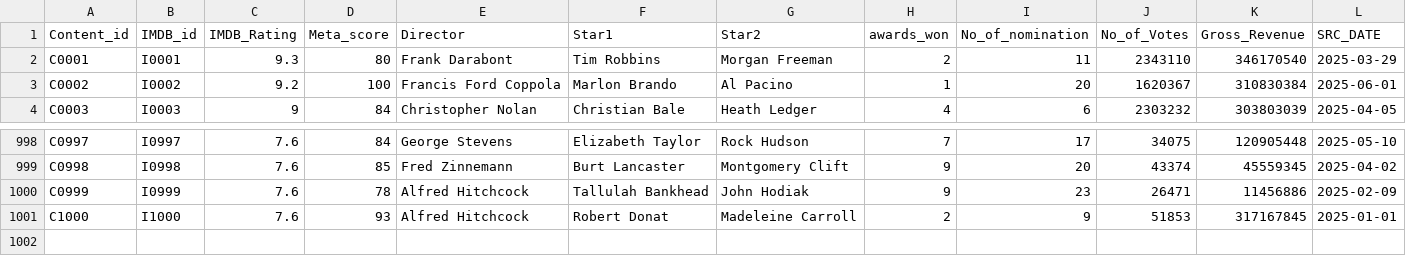
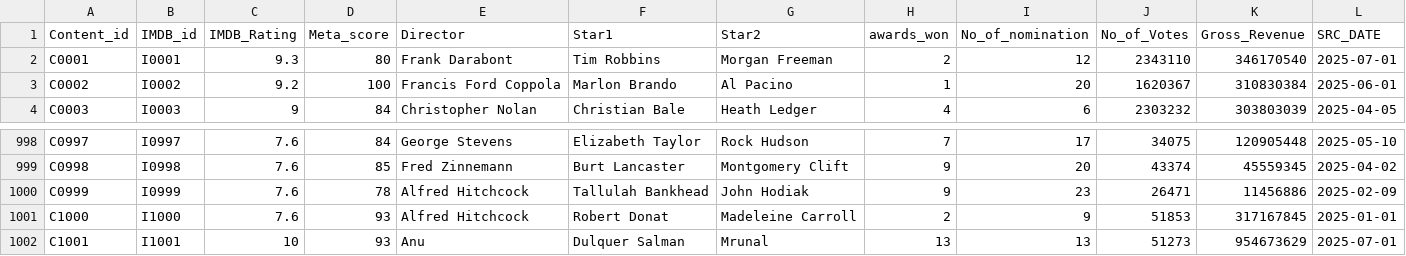
Before and after one commit to BalajiSD/Capstone_Project, a CSV file: imdb.csv, drawn as a sheet; only a part is shown, gaps mark what is left out.

Commit message:
Update imdb.csv

```diff
--- a/imdb.csv
+++ b/imdb.csv
@@ -1,3 +1,3 @@
 Content_id,IMDB_id,IMDB_Rating,Meta_score,Director,Star1,Star2,awards_won,No_of_nomination,No_of_Votes,Gross_Revenue,SRC_DATE
-C0001,I0001,9.3,80,Frank Darabont,Tim Robbins,Morgan Freeman,2,11,2343110,346170540,2025-03-29
+C0001,I0001,9.3,80,Frank Darabont,Tim Robbins,Morgan Freeman,2,12,2343110,346170540,2025-07-01
 C0002,I0002,9.2,100,Francis Ford Coppola,Marlon Brando,Al Pacino,1,20,1620367,310830384,2025-06-01
@@ -1001 +1001,2 @@ C0999,I0999,7.6,78,Alfred Hitchcock,Tallulah Bankhead,John Hodiak,9,23,26471,114
 C1000,I1000,7.6,93,Alfred Hitchcock,Robert Donat,Madeleine Carroll,2,9,51853,317167845,2025-01-01
+C1001,I1001,10,93,Anu,Dulquer Salman,Mrunal,13,13,51273,954673629,2025-07-01
```
